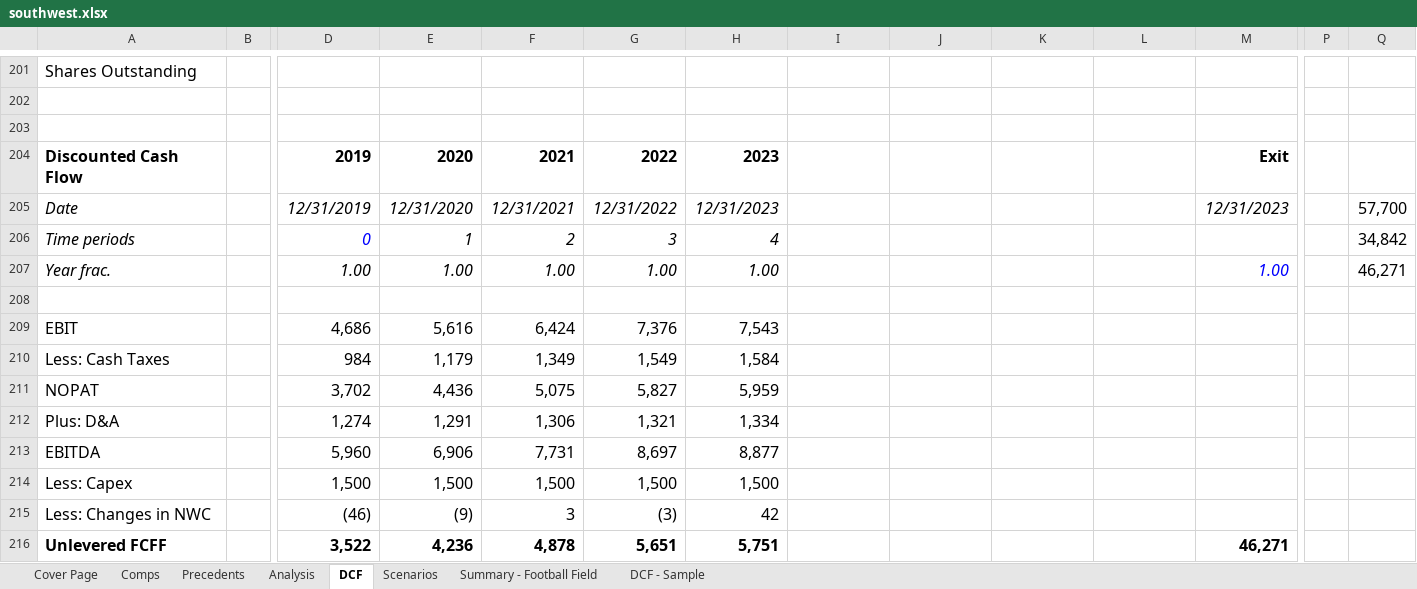
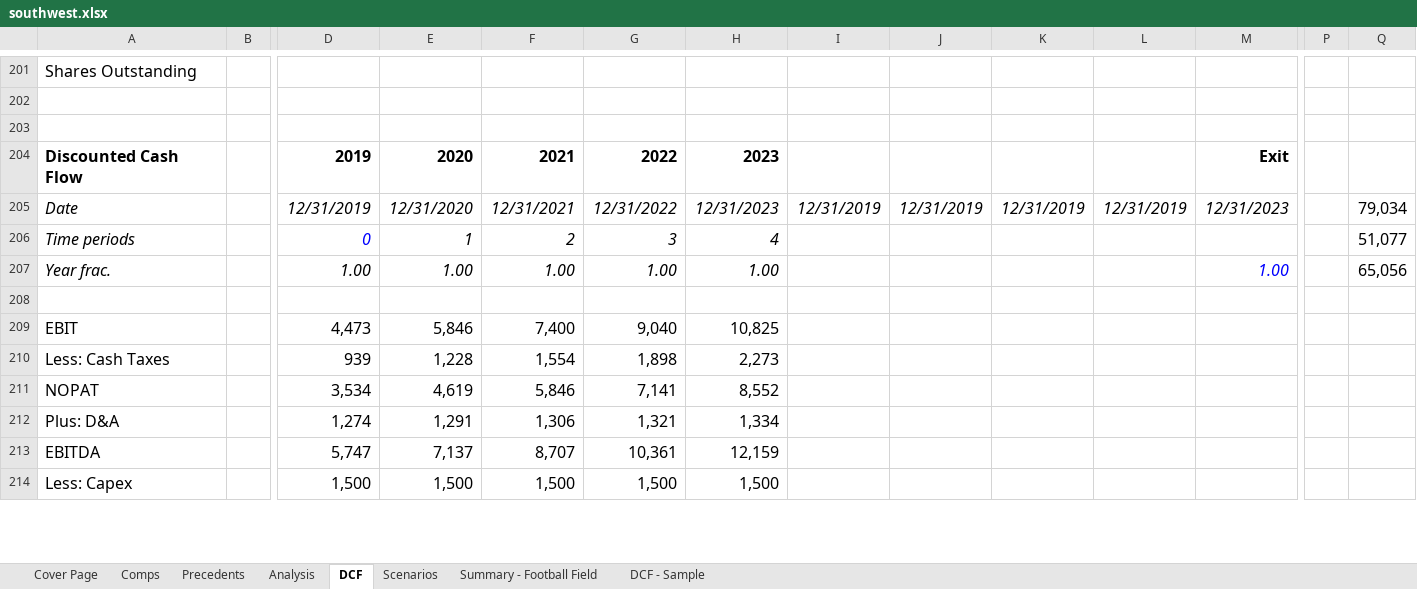
Before and after one commit to travisvandusseldorp/models, an Excel workbook: southwest.xlsx, sheet DCF, drawn as a sheet; only a part is shown, gaps mark what is left out; values as stored, in another font and other column widths than the file's, no borders; charts and pictures and conditional formats not drawn; removed rows and columns are numbered as before the commit, all else as after; rows hold the shown columns only; the diff covers the shown part only; the diff names each change by its address in the sheet, - before the commit and + after, or states it on an @@ line.

Commit message:
fixed dcf to work with Q data, messing with goal seek

```diff
--- a/southwest.xlsx (sheet DCF)
+++ b/southwest.xlsx (sheet DCF)
-I205: (empty)
+I205: 12/31/2019
-J205: (empty)
+J205: 12/31/2019
-K205: (empty)
+K205: 12/31/2019
-L205: (empty)
+L205: 12/31/2019
-Q205: 57,700
+Q205: 79,034
-Q206: 34,842
+Q206: 51,077
-Q207: 46,271
+Q207: 65,056
-row 209: EBIT |  | 4,686 | 5,616 | 6,424 | 7,376 | 7,543
-row 210: Less: Cash Taxes |  | 984 | 1,179 | 1,349 | 1,549 | 1,584
-row 211: NOPAT |  | 3,702 | 4,436 | 5,075 | 5,827 | 5,959
+row 209: EBIT |  | 4,473 | 5,846 | 7,400 | 9,040 | 10,825
+row 210: Less: Cash Taxes |  | 939 | 1,228 | 1,554 | 1,898 | 2,273
+row 211: NOPAT |  | 3,534 | 4,619 | 5,846 | 7,141 | 8,552
-row 213: EBITDA |  | 5,960 | 6,906 | 7,731 | 8,697 | 8,877
+row 213: EBITDA |  | 5,747 | 7,137 | 8,707 | 10,361 | 12,159
-row 215: Less: Changes in NWC |  | (46) | (9) | 3 | (3) | 42
-row 216: Unlevered FCFF |  | 3,522 | 4,236 | 4,878 | 5,651 | 5,751 |  |  |  |  | 46,271
```
Also changed, not shown: 5 added rows, 3 removed rows, 225 edited cells and cell formats elsewhere in this sheet, sheet Scenarios, formulas that keep their value, charts or pictures.
